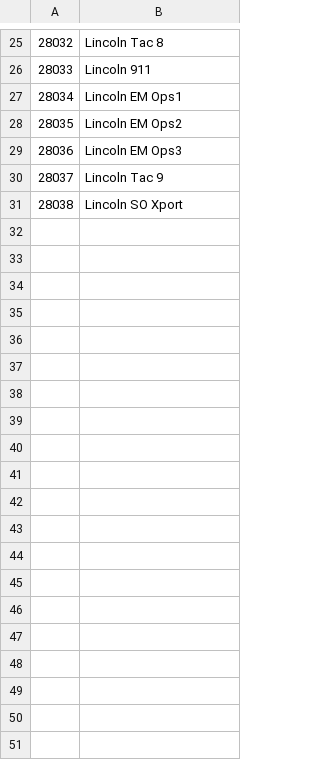
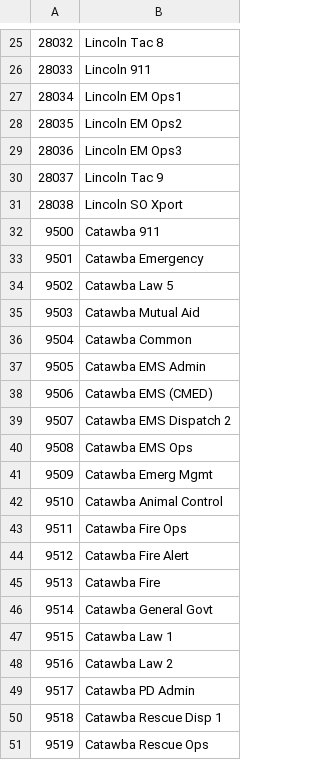
Before and after one commit to jminnick790/op25, a TSV file: docker/config/talkgroups.tsv, drawn as a sheet; only a part is shown, gaps mark what is left out; the diff covers the shown part only.

```diff
--- a/docker/config/talkgroups.tsv
+++ b/docker/config/talkgroups.tsv
@@ -31 +31,21 @@
 28038	Lincoln SO Xport
+9500	Catawba 911
+9501	Catawba Emergency
+9502	Catawba Law 5
+9503	Catawba Mutual Aid
+9504	Catawba Common
+9505	Catawba EMS Admin
+9506	Catawba EMS (CMED)
+9507	Catawba EMS Dispatch 2
+9508	Catawba EMS Ops
+9509	Catawba Emerg Mgmt
+9510	Catawba Animal Control
+9511	Catawba Fire Ops
+9512	Catawba Fire Alert
+9513	Catawba Fire
+9514	Catawba General Govt
+9515	Catawba Law 1
+9516	Catawba Law 2
+9517	Catawba PD Admin
+9518	Catawba Rescue Disp 1
+9519	Catawba Rescue Ops
```
Also changed, not shown: 44 added rows elsewhere in this file, 3 other files.
